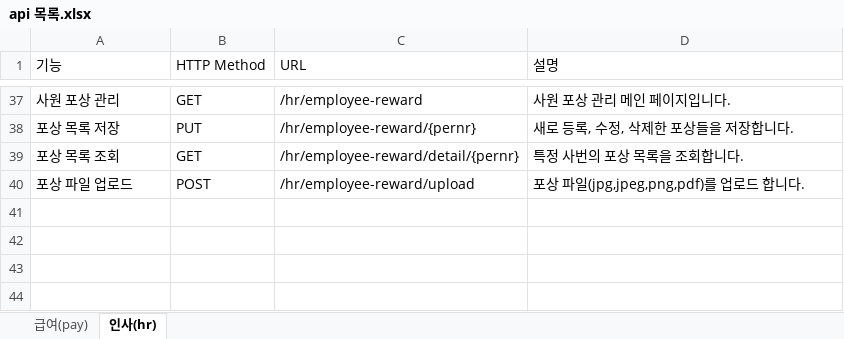
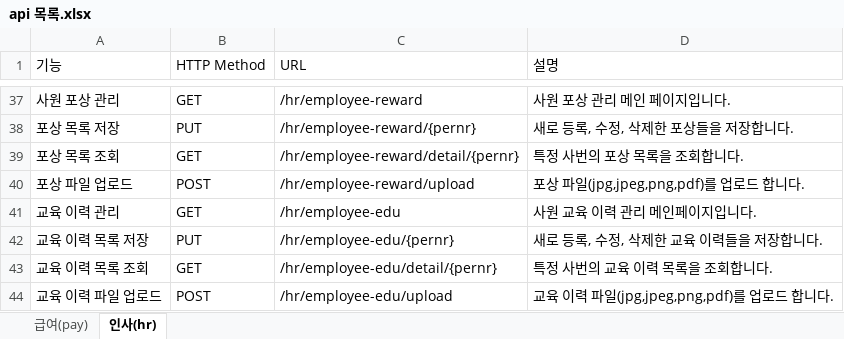
Before and after one commit to clsoftlab-lang/clsoftlab, an Excel workbook: api 목록.xlsx, sheet 인사(hr), drawn as a sheet; only a part is shown, gaps mark what is left out; values as stored, in another font and other column widths than the file's, no borders; charts and pictures and table styles not drawn; the diff names each change by its address in the sheet, - before the commit and + after, or states it on an @@ line.

```diff
--- a/api 목록.xlsx (sheet 인사(hr))
+++ b/api 목록.xlsx (sheet 인사(hr))
+row 41: 교육 이력 관리 | GET | /hr/employee-edu | 사원 교육 이력 관리 메인페이지입니다.
+row 42: 교육 이력 목록 저장 | PUT | /hr/employee-edu/{pernr} | 새로 등록, 수정, 삭제한 교육 이력들을 저장합니다.
+row 43: 교육 이력 목록 조회 | GET | /hr/employee-edu/detail/{pernr} | 특정 사번의 교육 이력 목록을 조회합니다.
+row 44: 교육 이력 파일 업로드 | POST | /hr/employee-edu/upload | 교육 이력 파일(jpg,jpeg,png,pdf)를 업로드 합니다.
```
Also changed, not shown: 24 other files.
